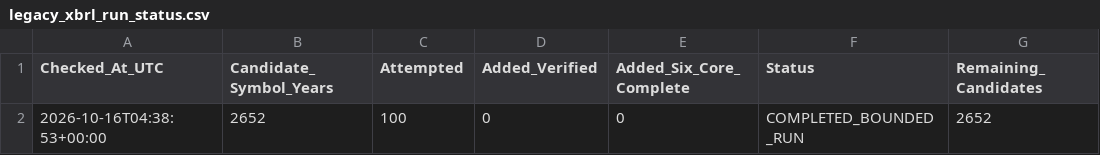
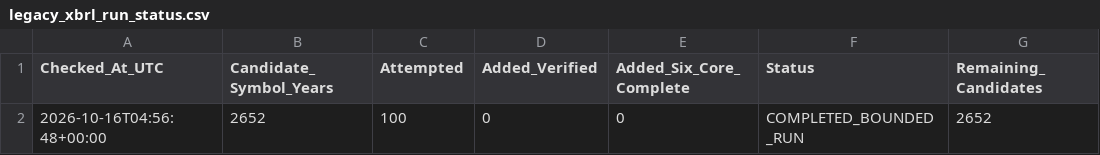
Before and after one commit to sunny1991-co/nse-fundamentals-monitor-, a CSV file: legacy_xbrl_run_status.csv, drawn as a sheet; only a part is shown; the diff names each change by its address in the sheet, - before the commit and + after, or states it on an @@ line.

```diff
--- a/legacy_xbrl_run_status.csv
+++ b/legacy_xbrl_run_status.csv
-A2 (Checked_At_UTC): 2026-10-16T04:38:53+00:00
+A2 (Checked_At_UTC): 2026-10-16T04:56:48+00:00
```
Also changed, not shown: annual_history_processed.csv, final_fundamental_screen_summary.csv, 6 other files.
